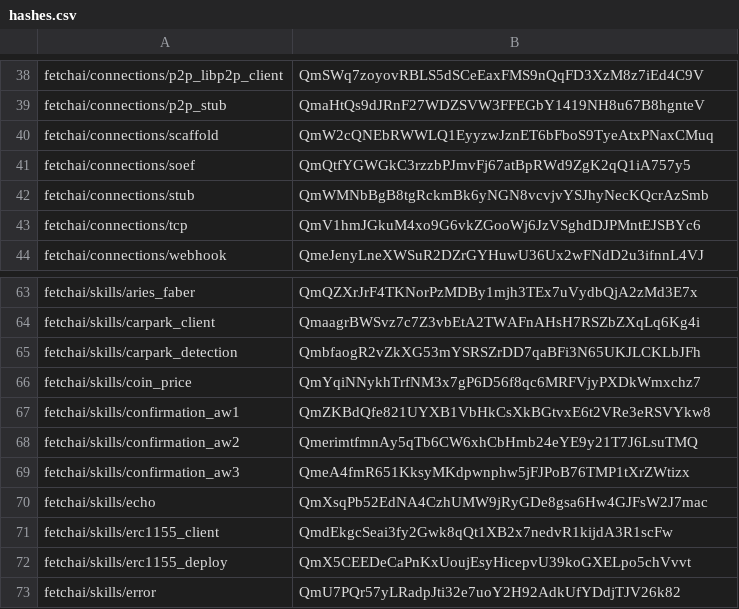
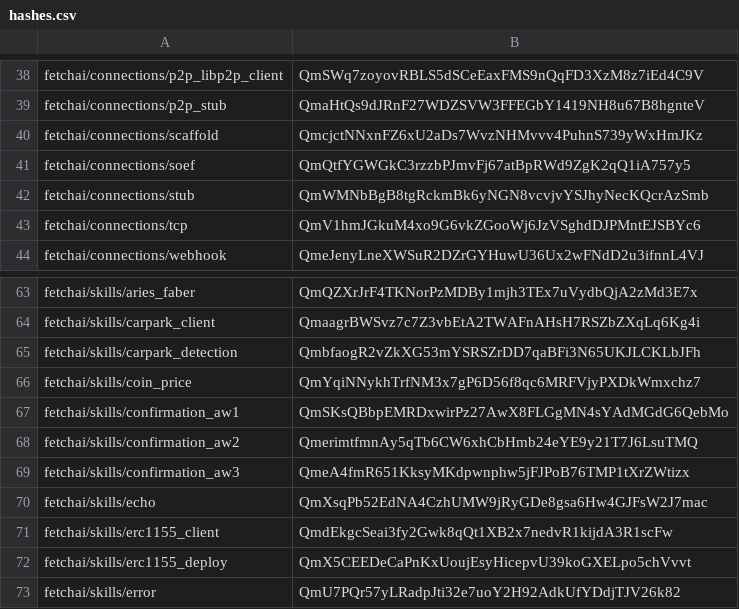
Before and after one commit to legendarydeveloper919/agents-aea, a CSV file: packages/hashes.csv, drawn as a sheet; only a part is shown, gaps mark what is left out.

```diff
--- a/packages/hashes.csv
+++ b/packages/hashes.csv
@@ -39,3 +39,3 @@ fetchai/connections/p2p_libp2p_client,QmSWq7zoyovRBLS5dSCeEaxFMS9nQqFD3XzM8z7iEd
 fetchai/connections/p2p_stub,QmaHtQs9dJRnF27WDZSVW3FFEGbY1419NH8u67B8hgnteV
-fetchai/connections/scaffold,QmW2cQNEbRWWLQ1EyyzwJznET6bFboS9TyeAtxPNaxCMuq
+fetchai/connections/scaffold,QmcjctNNxnFZ6xU2aDs7WvzNHMvvv4PuhnS739yWxHmJKz
 fetchai/connections/soef,QmQtfYGWGkC3rzzbPJmvFj67atBpRWd9ZgK2qQ1iA757y5
@@ -66,3 +66,3 @@ fetchai/skills/carpark_detection,QmbfaogR2vZkXG53mYSRSZrDD7qaBFi3N65UKJLCKLbJFh
 fetchai/skills/coin_price,QmYqiNNykhTrfNM3x7gP6D56f8qc6MRFVjyPXDkWmxchz7
-fetchai/skills/confirmation_aw1,QmZKBdQfe821UYXB1VbHkCsXkBGtvxE6t2VRe3eRSVYkw8
+fetchai/skills/confirmation_aw1,QmSKsQBbpEMRDxwirPz27AwX8FLGgMN4sYAdMGdG6QebMo
 fetchai/skills/confirmation_aw2,QmerimtfmnAy5qTb6CW6xhCbHmb24eYE9y21T7J6LsuTMQ
```
Also changed, not shown: 7 other files.
